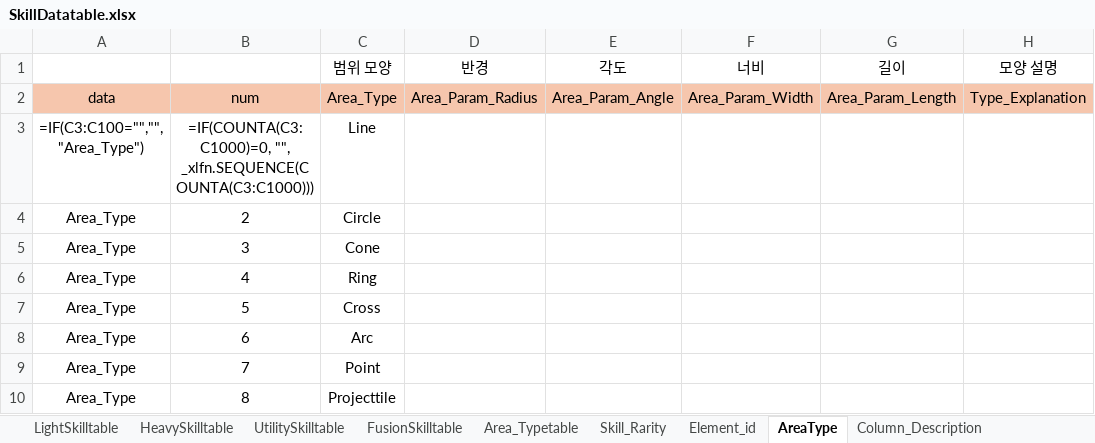
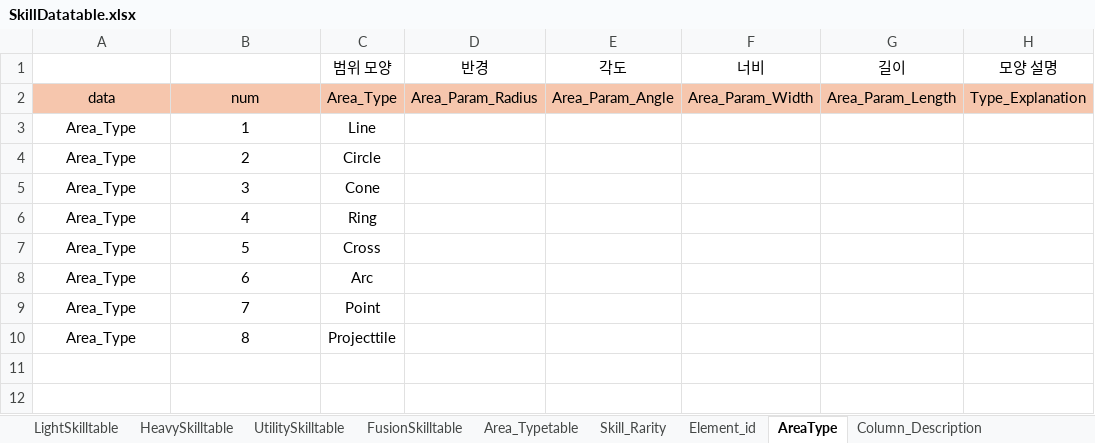
Before and after one commit to gitgiung/SBSAcademy_Team01, an Excel workbook: SkillDatatable.xlsx, sheet AreaType, drawn as a sheet; values as stored, in another font and other column widths than the file's, no borders; formulas without a stored value are shown as written; removed rows and columns are numbered as before the commit, all else as after; the diff names each change by its address in the sheet, - before the commit and + after, or states it on an @@ line.

```diff
--- a/SkillDatatable.xlsx (sheet AreaType)
+++ b/SkillDatatable.xlsx (sheet AreaType)
-row 3: =IF(C3:C100="","", "Area_Type") | =IF(COUNTA(C3:C1000)=0, "", _xlfn.SEQUENCE(COUNTA(C3:C1000))) | Line
+row 3: Area_Type | 1 | Line
```
Also changed, not shown: sheet FusionSkilltable, sheet Area_Typetable, sheet UtilitySkilltable, sheet HeavySkilltable, sheet LightSkilltable, sheet Skill_Rarity, 1 more sheet, EnemyDatatable.xlsx.
